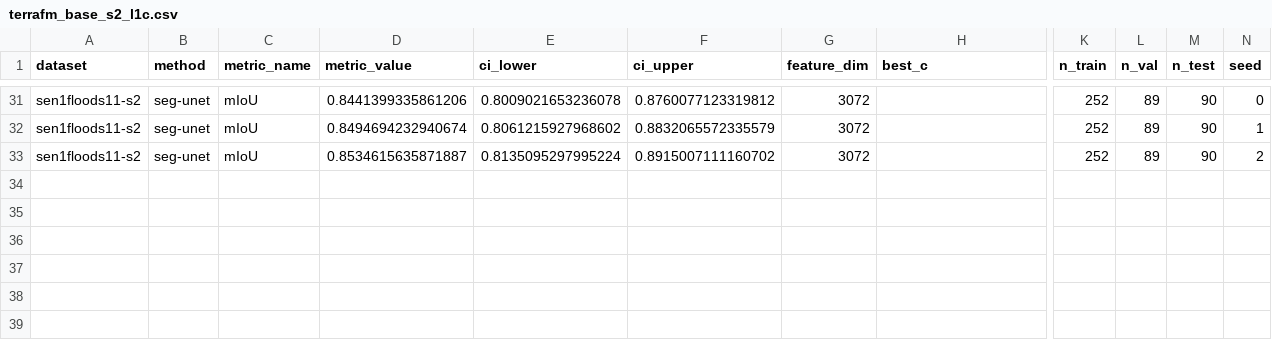
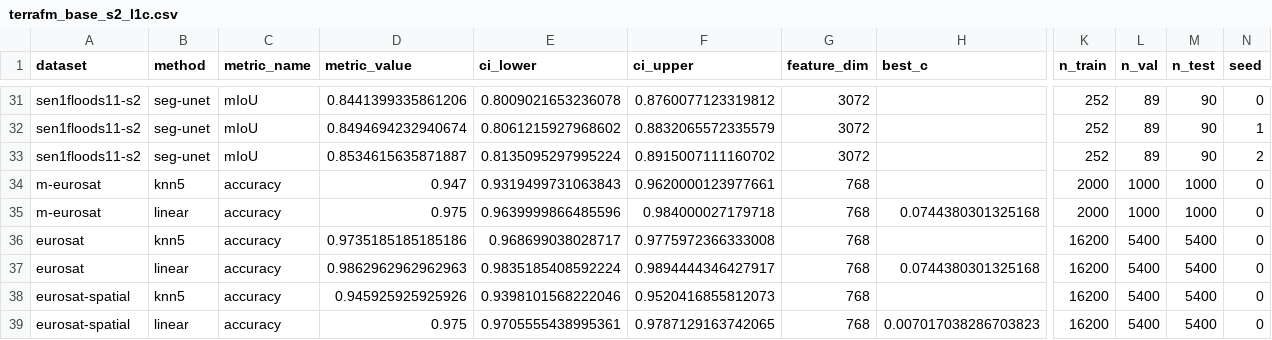
Before and after one commit to torchgeo/geo-eval-harness, a CSV file: results/models/terrafm_base_s2_l1c.csv, drawn as a sheet; only a part is shown, gaps mark what is left out; rows hold the shown columns only; the diff names each change by its address in the sheet, - before the commit and + after, or states it on an @@ line.

```diff
--- a/results/models/terrafm_base_s2_l1c.csv
+++ b/results/models/terrafm_base_s2_l1c.csv
+row 34: m-eurosat | knn5 | accuracy | 0.947 | 0.9319499731063843 | 0.9620000123977661 | 768 |  | 2000 | 1000 | 1000 | 0
+row 35: m-eurosat | linear | accuracy | 0.975 | 0.9639999866485596 | 0.984000027179718 | 768 | 0.0744380301325168 | 2000 | 1000 | 1000 | 0
+row 36: eurosat | knn5 | accuracy | 0.9735185185185186 | 0.968699038028717 | 0.9775972366333008 | 768 |  | 16200 | 5400 | 5400 | 0
+row 37: eurosat | linear | accuracy | 0.9862962962962963 | 0.9835185408592224 | 0.9894444346427917 | 768 | 0.0744380301325168 | 16200 | 5400 | 5400 | 0
+row 38: eurosat-spatial | knn5 | accuracy | 0.945925925925926 | 0.9398101568222046 | 0.9520416855812073 | 768 |  | 16200 | 5400 | 5400 | 0
+row 39: eurosat-spatial | linear | accuracy | 0.975 | 0.9705555438995361 | 0.9787129163742065 | 768 | 0.007017038286703823 | 16200 | 5400 | 5400 | 0
```
Also changed, not shown: results/models/terrafm_base_s1.csv, results/models/terrafm_base_s2.csv.
